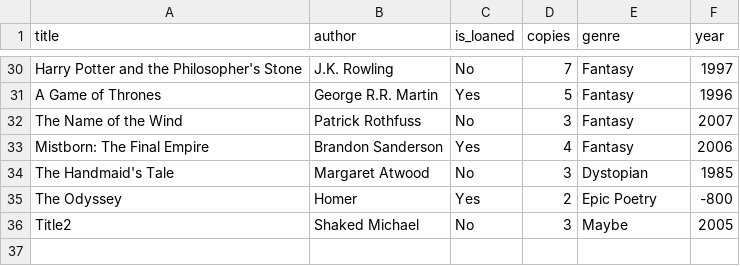
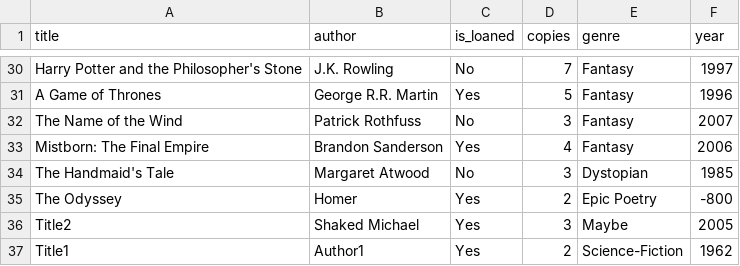
Before and after one commit to DvirBt/OOPEx3, a CSV file: Files/books.csv, drawn as a sheet; only a part is shown, gaps mark what is left out.

```diff
--- a/Files/books.csv
+++ b/Files/books.csv
@@ -35,2 +35,3 @@ The Handmaid's Tale,Margaret Atwood,No,3,Dystopian,1985
 The Odyssey,Homer,Yes,2,Epic Poetry,-800
-Title2,Shaked Michael,No,3,Maybe,2005
+Title2,Shaked Michael,Yes,3,Maybe,2005
+Title1,Author1,Yes,2,Science-Fiction,1962
```
Also changed, not shown: 4 other files.
